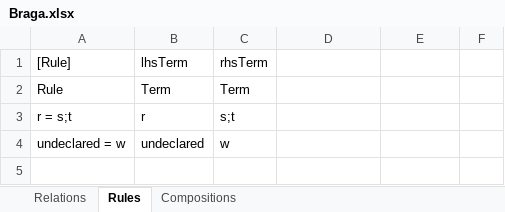
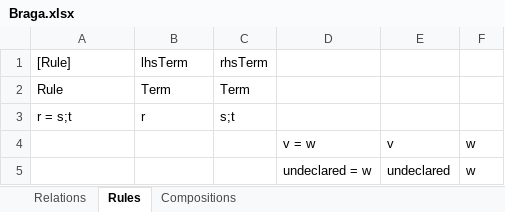
Before and after one commit to AmpersandTarski/ampersand-models, an Excel workbook: Braga/Braga.xlsx, sheet Rules, drawn as a sheet; values as stored, in another font and other column widths than the file's, no borders; removed rows and columns are numbered as before the commit, all else as after; the diff names each change by its address in the sheet, - before the commit and + after, or states it on an @@ line.

```diff
--- a/Braga/Braga.xlsx (sheet Rules)
+++ b/Braga/Braga.xlsx (sheet Rules)
-row 4: undeclared = w | undeclared | w
+row 4:  |  |  | v = w | v | w
+row 5:  |  |  | undeclared = w | undeclared | w
```
Also changed, not shown: sheet Relations.
